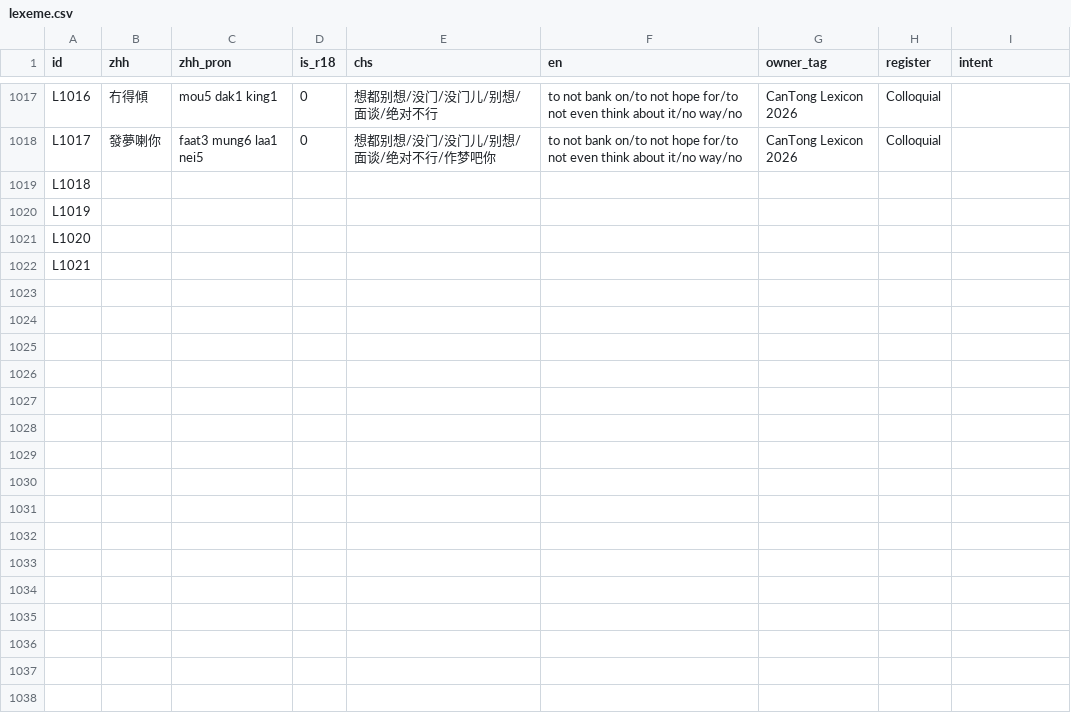
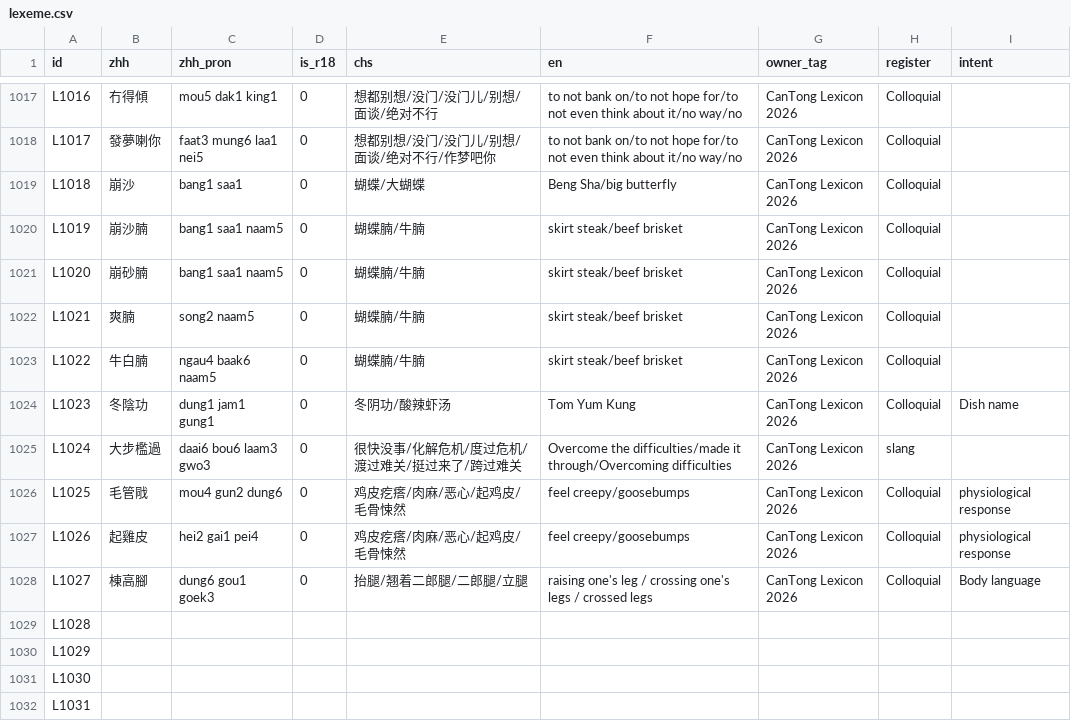
Before and after one commit to Joker9405/can-tongv2, a CSV file: public/lexeme.csv, drawn as a sheet; only a part is shown, gaps mark what is left out.

Commit message:
cleanup duplicate entry files

```diff
--- a/public/lexeme.csv
+++ b/public/lexeme.csv
@@ -1026,5 +1026,15 @@ L1016,冇得傾,mou5 dak1 king1,0,想都别想/没门/没门儿/别想/面谈/
 L1017,發夢喇你,faat3 mung6 laa1 nei5,0,想都别想/没门/没门儿/别想/面谈/绝对不行/作梦吧你,to not bank on/to not hope for/to not even think about it/no way/no,CanTong Lexicon 2026,Colloquial,
-L1018,,,,,,,,
-L1019,,,,,,,,
-L1020,,,,,,,,
-L1021,,,,,,,,
+L1018,崩沙,bang1 saa1,0,蝴蝶/大蝴蝶,Beng Sha/big butterfly,CanTong Lexicon 2026,Colloquial,
+L1019,崩沙腩,bang1 saa1 naam5,0,蝴蝶腩/牛腩,skirt steak/beef brisket,CanTong Lexicon 2026,Colloquial,
+L1020,崩砂腩,bang1 saa1 naam5,0,蝴蝶腩/牛腩,skirt steak/beef brisket,CanTong Lexicon 2026,Colloquial,
+L1021,爽腩,song2 naam5,0,蝴蝶腩/牛腩,skirt steak/beef brisket,CanTong Lexicon 2026,Colloquial,
+L1022,牛白腩,ngau4 baak6 naam5,0,蝴蝶腩/牛腩,skirt steak/beef brisket,CanTong Lexicon 2026,Colloquial,
+L1023,冬陰功,dung1 jam1 gung1,0,冬阴功/酸辣虾汤,Tom Yum Kung,CanTong Lexicon 2026,Colloquial,Dish name
+L1024,大步檻過,daai6 bou6 laam3 gwo3,0,很快没事/化解危机/度过危机/渡过难关/挺过来了/跨过难关,Overcome the difficulties/made it through/Overcoming difficulties,CanTong Lexicon 2026,slang,
+L1025,毛管戙,mou4 gun2 dung6,0,鸡皮疙瘩/肉麻/恶心/起鸡皮/毛骨悚然,feel creepy/goosebumps,CanTong Lexicon 2026,Colloquial,physiological response
+L1026,起雞皮,hei2 gai1 pei4,0,鸡皮疙瘩/肉麻/恶心/起鸡皮/毛骨悚然,feel creepy/goosebumps,CanTong Lexicon 2026,Colloquial,physiological response
+L1027,棟高腳,dung6 gou1 goek3,0,抬腿/翘着二郎腿/二郎腿/立腿,raising one's leg / crossing one's legs / crossed legs,CanTong Lexicon 2026,Colloquial,Body language
+L1028,,,,,,,,
+L1029,,,,,,,,
+L1030,,,,,,,,
+L1031,,,,,,,,
```
